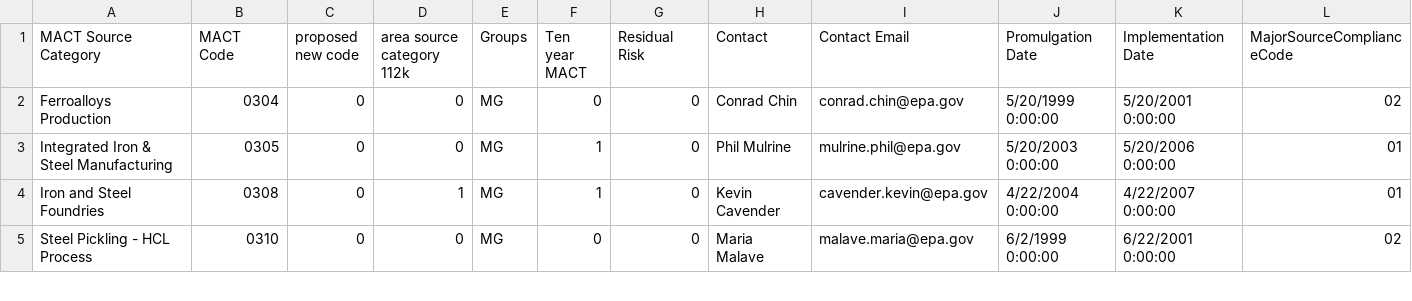
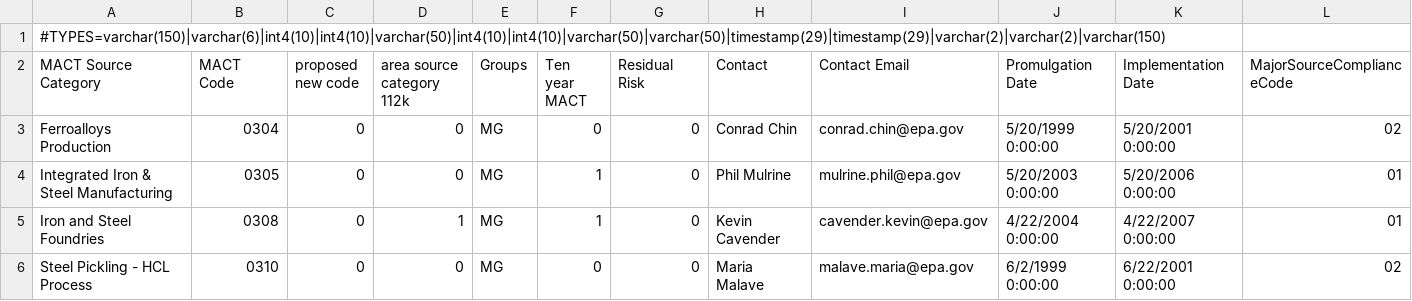
Before and after one commit to cseppan/EMFarchive_EMF, a CSV file: config/ref/delimited/MactCodes.csv, drawn as a sheet; only a part is shown; rows hold the shown columns only; the diff names each change by its address in the sheet, - before the commit and + after, or states it on an @@ line.

```diff
--- a/config/ref/delimited/MactCodes.csv
+++ b/config/ref/delimited/MactCodes.csv
+row 1: #TYPES=varchar(150)|varchar(6)|int4(10)|int4(10)|varchar(50)|int4(10)|int4(10)|varchar(50)|varchar(50)|timestamp(29)|timestamp(29)|varchar(2)|varchar(2)|varchar(150)
```
Also changed, not shown: config/ref/delimited/LocationDefaultCodes.csv, config/ref/delimited/PollutantCodes.csv, 23 other files.
